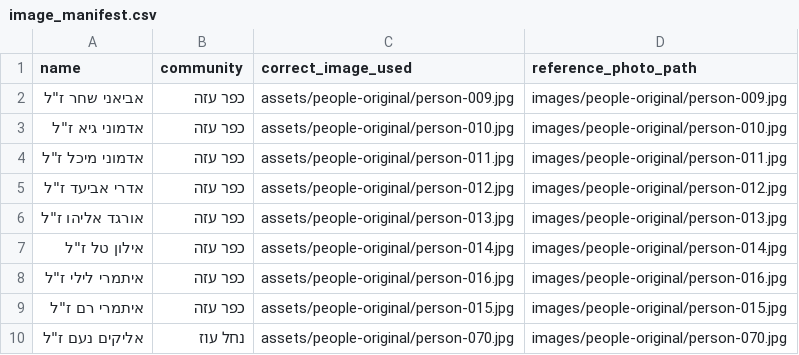
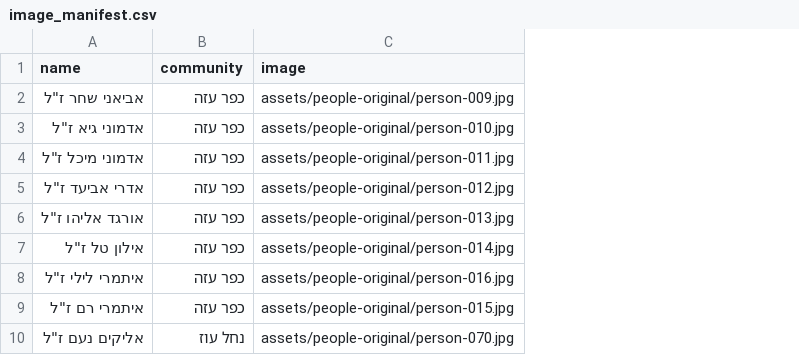
Before and after one commit to sng710/sng71023, a CSV file: image_manifest.csv, drawn as a sheet; only a part is shown; the diff names each change by its address in the sheet, - before the commit and + after, or states it on an @@ line.

```diff
--- a/image_manifest.csv
+++ b/image_manifest.csv
-column D (reference_photo_path), rows 2-10: images/people-original/person-009.jpg | images/people-original/person-010.jpg | images/people-original/person-011.jpg | images/people-original/person-012.jpg | images/people-original/person-013.jpg | images/people-original/person-014.jpg | images/people-original/person-016.jpg | images/people-original/person-015.jpg | images/people-original/person-070.jpg
-C1: correct_image_used
+C1: image
```
Also changed, not shown: 3 other files.
